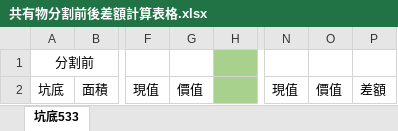
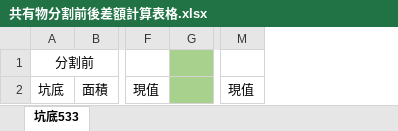
Before and after one commit to wangg20206/Land_office, an Excel workbook: 共有物分割前後差額計算表格.xlsx, sheet 坑底533, drawn as a sheet; only a part is shown, gaps mark what is left out; values as stored, in another font and other column widths than the file's, no borders; the diff names each change by its address in the sheet, - before the commit and + after, or states it on an @@ line.

Commit message:
Add files via upload

```diff
--- a/共有物分割前後差額計算表格.xlsx (sheet 坑底533)
+++ b/共有物分割前後差額計算表格.xlsx (sheet 坑底533)
-column G, row 2: 價值
-column O, row 2: 價值
-column P, row 2: 差額
```
